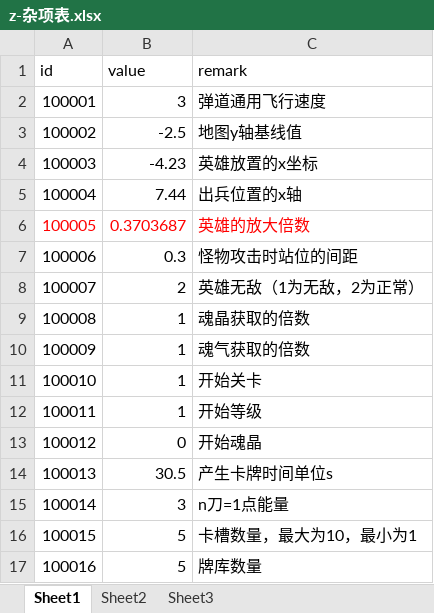
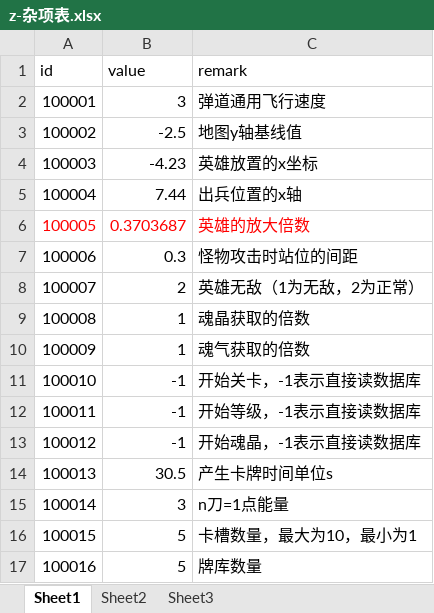
Before and after one commit to a1321253646/ourGame, an Excel workbook: other/配置表/z-杂项表.xlsx, sheet Sheet1, drawn as a sheet; values as stored, in another font and other column widths than the file's, no borders; the diff names each change by its address in the sheet, - before the commit and + after, or states it on an @@ line.

```diff
--- a/other/配置表/z-杂项表.xlsx (sheet Sheet1)
+++ b/other/配置表/z-杂项表.xlsx (sheet Sheet1)
-B11:B12 (value): 1
+B11:B12 (value): -1
-C11 (remark): 开始关卡
+C11 (remark): 开始关卡，-1表示直接读数据库
-C12 (remark): 开始等级
+C12 (remark): 开始等级，-1表示直接读数据库
-B13 (value): 0
+B13 (value): -1
-C13 (remark): 开始魂晶
+C13 (remark): 开始魂晶，-1表示直接读数据库
```
Also changed, not shown: 20 other files.
